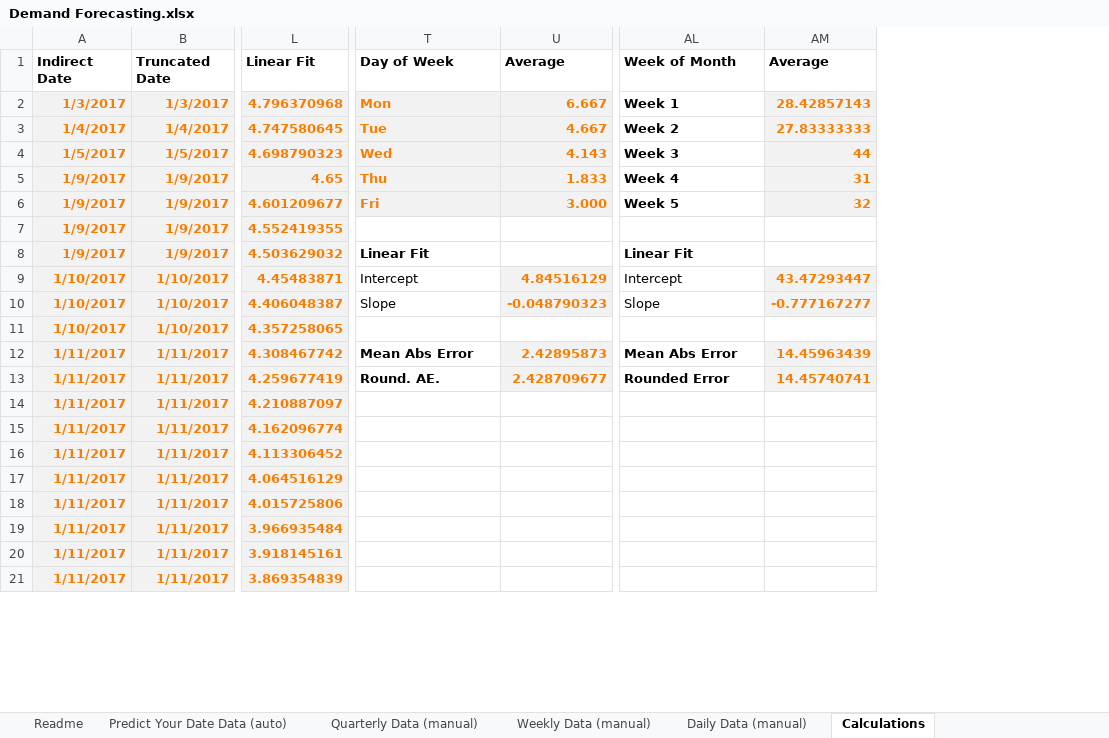
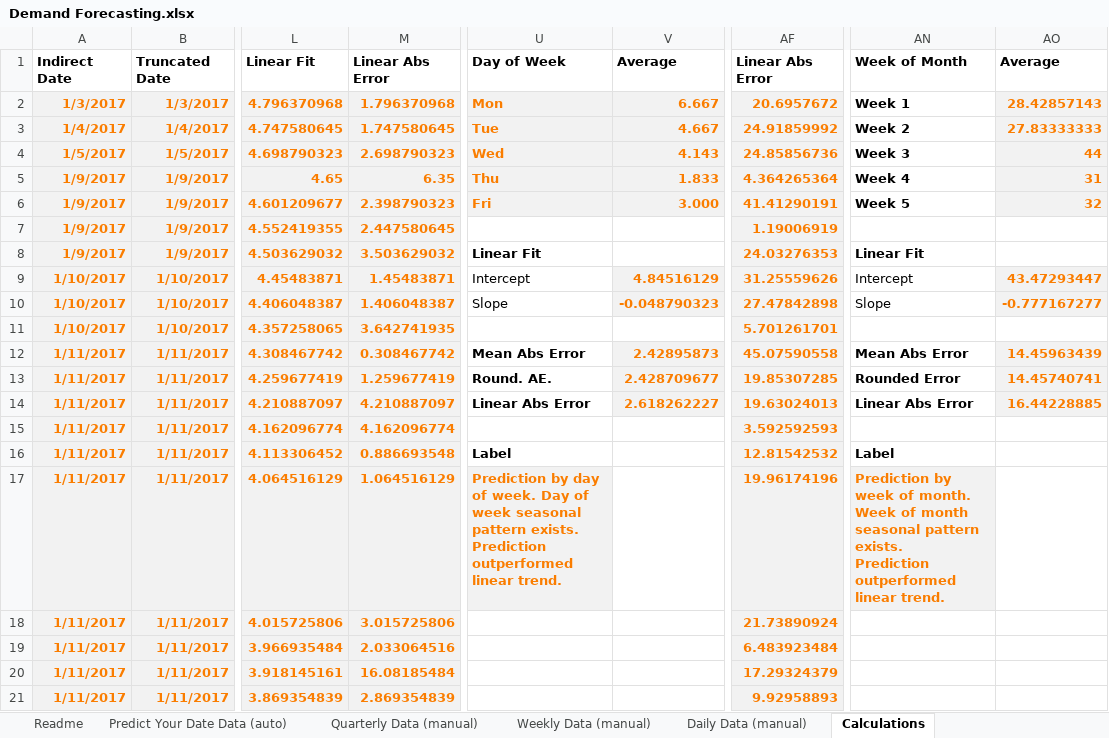
Before and after one commit to FocusedObjective/FocusedObjective.Resources, an Excel workbook: Spreadsheets/Demand Forecasting.xlsx, sheet Calculations, drawn as a sheet; only a part is shown, gaps mark what is left out; values as stored, in another font and other column widths than the file's, no borders; addresses are those after the commit; ↵ is a line break in a cell; the diff names each change by its address in the sheet, - before the commit and + after, or states it on an @@ line.

Commit message:
Added linear vs forecast chart headiing. Which is a better forecaster?

```diff
--- a/Spreadsheets/Demand Forecasting.xlsx (sheet Calculations)
+++ b/Spreadsheets/Demand Forecasting.xlsx (sheet Calculations)
+column M, rows 1-21: Linear Abs Error | 1.796370968 | 1.747580645 | 2.698790323 | 6.35 | 2.398790323 | 2.447580645 | 3.503629032 | 1.45483871 | 1.406048387 | 3.642741935 | 0.308467742 | 1.259677419 | 4.210887097 | 4.162096774 | 0.886693548 | 1.064516129 | 3.015725806 | 2.033064516 | 16.08185484 | 2.869354839
+column AF, rows 1-21: Linear Abs Error | 20.6957672 | 24.91859992 | 24.85856736 | 4.364265364 | 41.41290191 | 1.19006919 | 24.03276353 | 31.25559626 | 27.47842898 | 5.701261701 | 45.07590558 | 19.85307285 | 19.63024013 | 3.592592593 | 12.81542532 | 19.96174196 | 21.73890924 | 6.483923484 | 17.29324379 | 9.92958893
-U14: (empty)
+U14: Linear Abs Error
-V14: (empty)
+V14: 2.618262227
-V14 fill: none
+V14 fill: #F2F2F2
-AN14: (empty)
+AN14: Linear Abs Error
-AO14: (empty)
+AO14: 16.44228885
-AO14 fill: none
+AO14 fill: #F2F2F2
-U16: (empty)
+U16: Label
-AN16: (empty)
+AN16: Label
-U17: (empty)
+U17: Prediction by day of week. Day of week seasonal pattern exists. ↵ Prediction outperformed linear trend.
-U17 fill: none
+U17 fill: #F2F2F2
-AN17: (empty)
+AN17: Prediction by week of month. Week of month seasonal pattern exists. ↵ Prediction outperformed linear trend.
-AN17 fill: none
+AN17 fill: #F2F2F2
```
Also changed, not shown: formulas that keep their value, charts or pictures.
